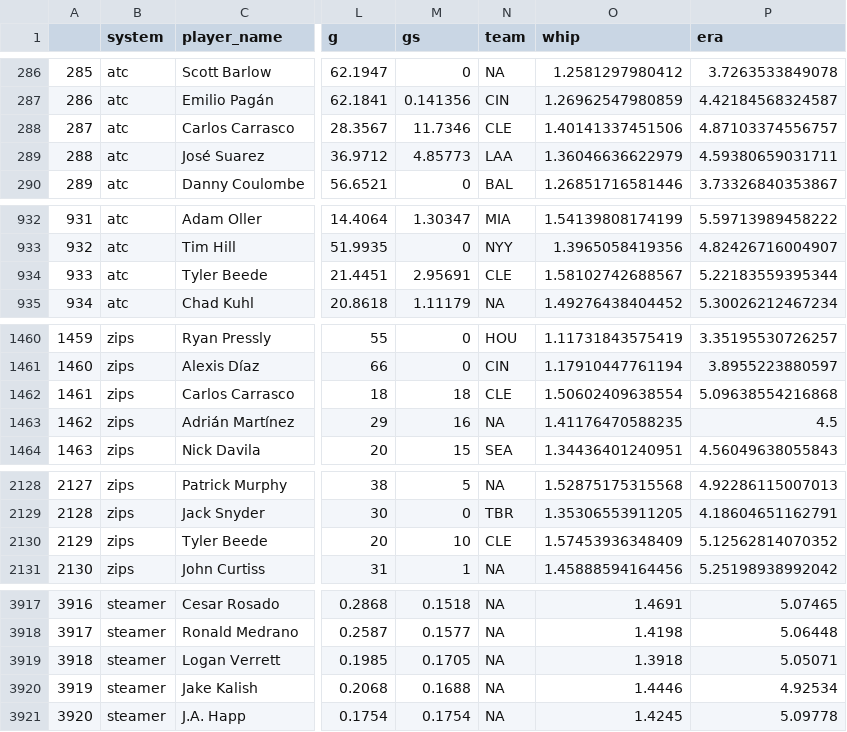
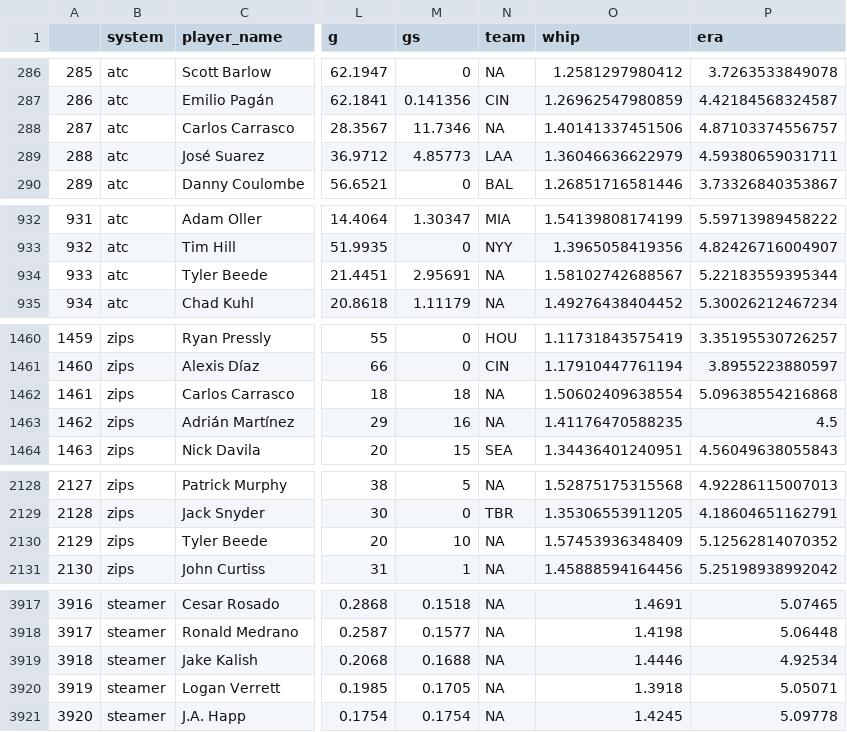
Before and after one commit to SamuelLachance/Betting, a CSV file: ottoneu/pitchers_df.csv, drawn as a sheet; only a part is shown, gaps mark what is left out; addresses are those after the commit; the diff covers the shown part only; the diff names each change by its address in the sheet, - before the commit and + after, or states it on an @@ line.

```diff
--- a/ottoneu/pitchers_df.csv
+++ b/ottoneu/pitchers_df.csv
-N288 (team): CLE
+N288 (team): NA
-N934 (team): CLE
+N934 (team): NA
-N1462 (team): CLE
+N1462 (team): NA
-N2130 (team): CLE
+N2130 (team): NA
@@ column A renumbered between rows 3919 and 5872 @@
@@ row 3919 moved to row 3920: 3919 @@
```
Also changed, not shown: 2 moved rows and 7 edited cells elsewhere in this file, ottoneu/hitters_df.csv.
